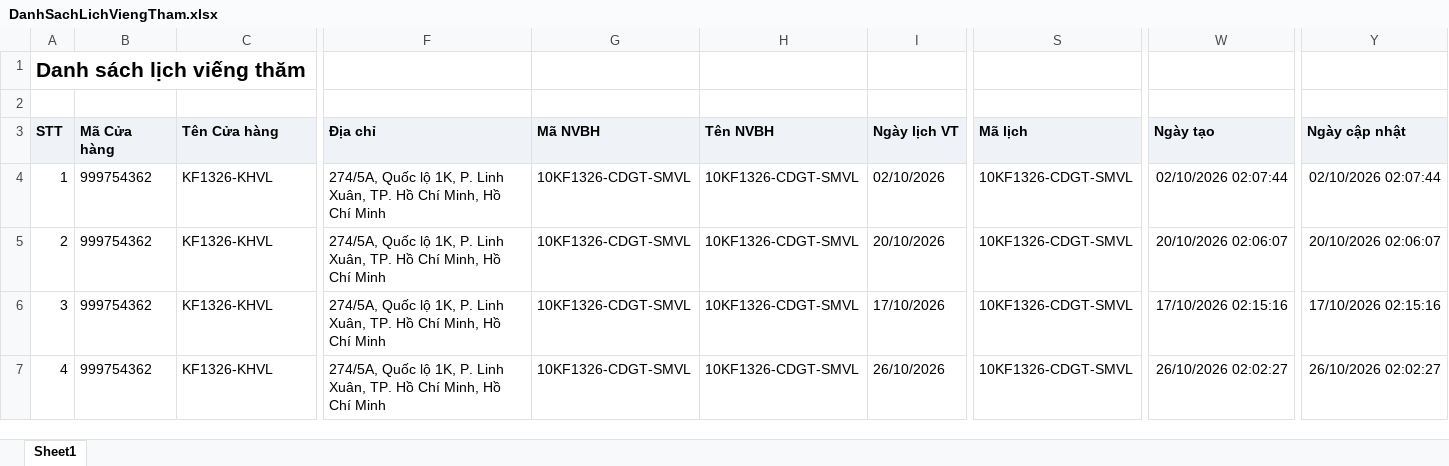
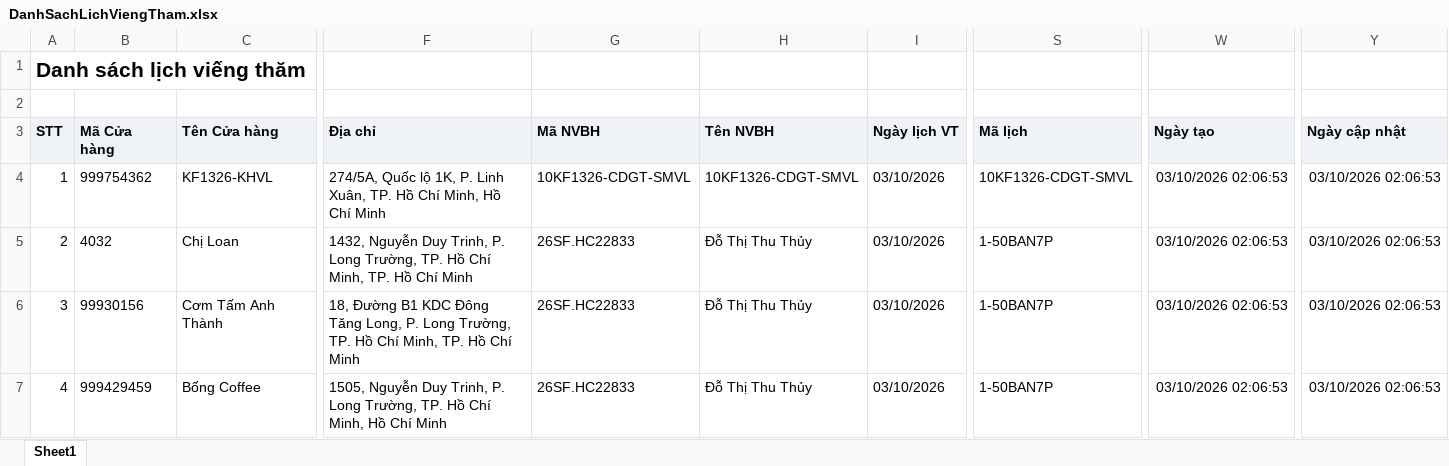
Before and after one commit to Tantt2026/Vyntt_Dashboard, an Excel workbook: data/Thang10/DanhSachLichViengTham.xlsx, sheet Sheet1, drawn as a sheet; only a part is shown, gaps mark what is left out; values as stored, in another font and other column widths than the file's, no borders; the diff covers the shown part only; the diff names each change by its address in the sheet, - before the commit and + after, or states it on an @@ line.

```diff
--- a/data/Thang10/DanhSachLichViengTham.xlsx (sheet Sheet1)
+++ b/data/Thang10/DanhSachLichViengTham.xlsx (sheet Sheet1)
-I4 (Ngày lịch VT): 02/10/2026
+I4 (Ngày lịch VT): 03/10/2026
-W4 (Ngày tạo): 02/10/2026 02:07:44
+W4 (Ngày tạo): 03/10/2026 02:06:53
-Y4 (Ngày cập nhật): 02/10/2026 02:07:44
+Y4 (Ngày cập nhật): 03/10/2026 02:06:53
-B5 (Mã Cửa hàng): 999754362
+B5 (Mã Cửa hàng): 4032
-C5 (Tên Cửa hàng): KF1326-KHVL
+C5 (Tên Cửa hàng): Chị Loan
-F5 (Địa chỉ): 274/5A, Quốc lộ 1K, P. Linh Xuân, TP. Hồ Chí Minh, Hồ Chí…
+F5 (Địa chỉ): 1432, Nguyễn Duy Trinh, P. Long Trường, TP. Hồ Chí Minh, TP. Hồ Chí…
-G5:G7 (Mã NVBH): 10KF1326-CDGT-SMVL
+G5:G7 (Mã NVBH): 26SF.HC22833
-H5:H7 (Tên NVBH): 10KF1326-CDGT-SMVL
+H5:H7 (Tên NVBH): Đỗ Thị Thu Thủy
-I5 (Ngày lịch VT): 20/10/2026
+I5 (Ngày lịch VT): 03/10/2026
-S5:S7 (Mã lịch): 10KF1326-CDGT-SMVL
+S5:S7 (Mã lịch): 1-50BAN7P
-W5 (Ngày tạo): 20/10/2026 02:06:07
+W5 (Ngày tạo): 03/10/2026 02:06:53
-Y5 (Ngày cập nhật): 20/10/2026 02:06:07
+Y5 (Ngày cập nhật): 03/10/2026 02:06:53
-B6 (Mã Cửa hàng): 999754362
+B6 (Mã Cửa hàng): 99930156
-C6 (Tên Cửa hàng): KF1326-KHVL
+C6 (Tên Cửa hàng): Cơm Tấm Anh Thành
-F6 (Địa chỉ): 274/5A, Quốc lộ 1K, P. Linh Xuân, TP. Hồ Chí Minh, Hồ Chí…
+F6 (Địa chỉ): 18, Đường B1 KDC Đông Tăng Long, P. Long Trường, TP. Hồ Chí Minh, TP. Hồ Chí…
-I6 (Ngày lịch VT): 17/10/2026
+I6 (Ngày lịch VT): 03/10/2026
-W6 (Ngày tạo): 17/10/2026 02:15:16
+W6 (Ngày tạo): 03/10/2026 02:06:53
-Y6 (Ngày cập nhật): 17/10/2026 02:15:16
+Y6 (Ngày cập nhật): 03/10/2026 02:06:53
-B7 (Mã Cửa hàng): 999754362
+B7 (Mã Cửa hàng): 999429459
-C7 (Tên Cửa hàng): KF1326-KHVL
+C7 (Tên Cửa hàng): Bống Coffee
-F7 (Địa chỉ): 274/5A, Quốc lộ 1K, P. Linh Xuân, TP. Hồ…
+F7 (Địa chỉ): 1505, Nguyễn Duy Trinh, P. Long Trường, TP. Hồ…
-I7 (Ngày lịch VT): 26/10/2026
+I7 (Ngày lịch VT): 03/10/2026
-W7 (Ngày tạo): 26/10/2026 02:02:27
+W7 (Ngày tạo): 03/10/2026 02:06:53
-Y7 (Ngày cập nhật): 26/10/2026 02:02:27
+Y7 (Ngày cập nhật): 03/10/2026 02:06:53
```
Also changed, not shown: 184 edited cells elsewhere in this sheet, data/Thang10/DANH_SACH_KET_QUA_CUA_HANG_THAM_GIA_CHUONG_TRINH.xlsx, data/Thang10/DanhSachXetBoHinhTrungBay.xlsx, 2 other files.
